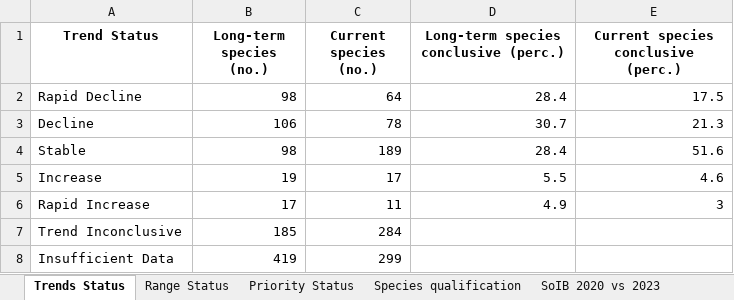
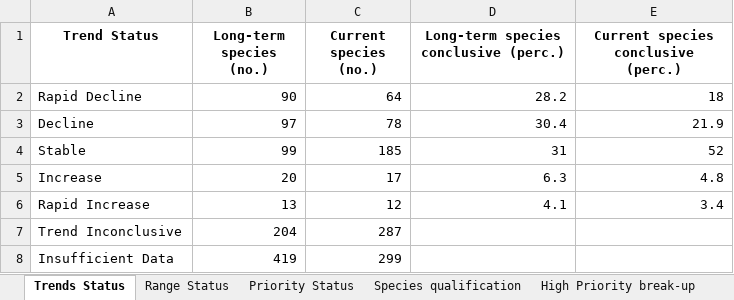
Before and after one commit to stateofindiasbirds/soib_2023, an Excel workbook: 01_analyses_full/results/SoIB_summaries.xlsx, sheet Trends Status, drawn as a sheet; values as stored, in another font and other column widths than the file's, no borders; the diff names each change by its address in the sheet, - before the commit and + after, or states it on an @@ line.

```diff
--- a/01_analyses_full/results/SoIB_summaries.xlsx (sheet Trends Status)
+++ b/01_analyses_full/results/SoIB_summaries.xlsx (sheet Trends Status)
-B2 (Long-term species (no.)): 98
+B2 (Long-term species (no.)): 90
-D2: 28.4
+D2: 28.2
-E2: 17.5
+E2: 18
-B3 (Long-term species (no.)): 106
+B3 (Long-term species (no.)): 97
-D3: 30.7
+D3: 30.4
-E3: 21.3
+E3: 21.9
-B4 (Long-term species (no.)): 98
+B4 (Long-term species (no.)): 99
-C4 (Current species (no.)): 189
+C4 (Current species (no.)): 185
-D4: 28.4
+D4: 31
-E4: 51.6
+E4: 52
-B5 (Long-term species (no.)): 19
+B5 (Long-term species (no.)): 20
-D5: 5.5
+D5: 6.3
-E5: 4.6
+E5: 4.8
-B6 (Long-term species (no.)): 17
+B6 (Long-term species (no.)): 13
-C6 (Current species (no.)): 11
+C6 (Current species (no.)): 12
-D6: 4.9
+D6: 4.1
-E6: 3
+E6: 3.4
-B7 (Long-term species (no.)): 185
+B7 (Long-term species (no.)): 204
-C7 (Current species (no.)): 284
+C7 (Current species (no.)): 287
```
Also changed, not shown: sheet SoIB 2023 vs 2020, sheet SoIB 2020 vs 2023, sheet High Priority break-up, sheet SoIB vs IUCN (SoIB %), sheet SoIB vs IUCN (no.), sheet Reason for uplisting, 4 more sheets, other sheet tabs, 11 other files.
